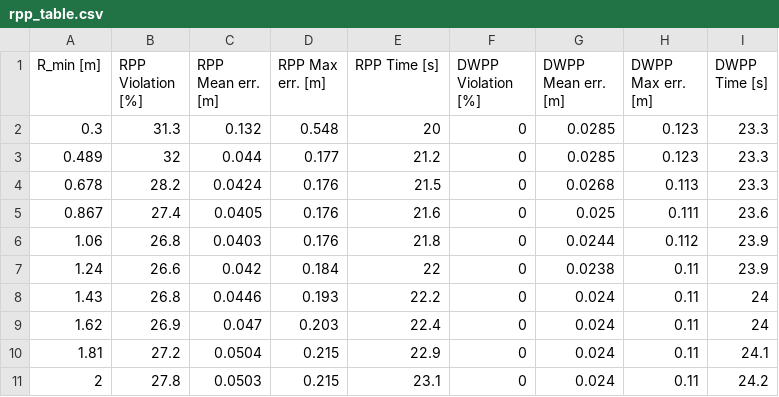
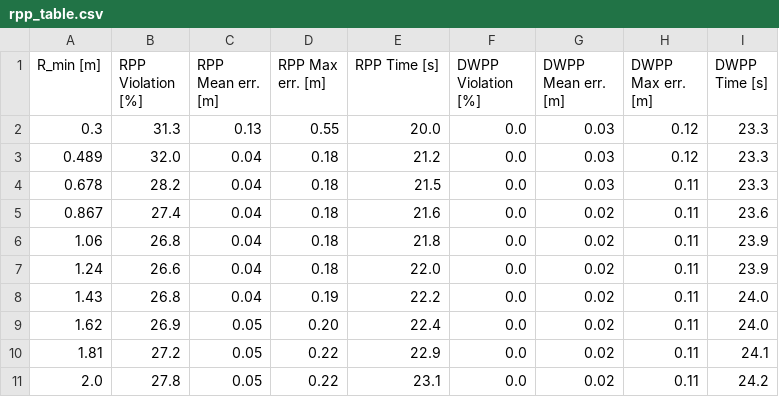
Before and after one commit to decwest/dwpp, a CSV file: results/revision_sim/rpp/rpp_table.csv, drawn as a sheet.

```diff
--- a/results/revision_sim/rpp/rpp_table.csv
+++ b/results/revision_sim/rpp/rpp_table.csv
@@ -1,11 +1,11 @@
 R_min [m],RPP Violation [%],RPP Mean err. [m],RPP Max err. [m],RPP Time [s],DWPP Violation [%],DWPP Mean err. [m],DWPP Max err. [m],DWPP Time [s]
-0.3,31.3,0.132,0.548,20,0,0.0285,0.123,23.3
-0.489,32,0.044,0.177,21.2,0,0.0285,0.123,23.3
-0.678,28.2,0.0424,0.176,21.5,0,0.0268,0.113,23.3
-0.867,27.4,0.0405,0.176,21.6,0,0.025,0.111,23.6
-1.06,26.8,0.0403,0.176,21.8,0,0.0244,0.112,23.9
-1.24,26.6,0.042,0.184,22,0,0.0238,0.11,23.9
-1.43,26.8,0.0446,0.193,22.2,0,0.024,0.11,24
-1.62,26.9,0.047,0.203,22.4,0,0.024,0.11,24
-1.81,27.2,0.0504,0.215,22.9,0,0.024,0.11,24.1
-2,27.8,0.0503,0.215,23.1,0,0.024,0.11,24.2
+0.3,31.3,0.13,0.55,20.0,0.0,0.03,0.12,23.3
+0.489,32.0,0.04,0.18,21.2,0.0,0.03,0.12,23.3
+0.678,28.2,0.04,0.18,21.5,0.0,0.03,0.11,23.3
+0.867,27.4,0.04,0.18,21.6,0.0,0.02,0.11,23.6
+1.06,26.8,0.04,0.18,21.8,0.0,0.02,0.11,23.9
+1.24,26.6,0.04,0.18,22.0,0.0,0.02,0.11,23.9
+1.43,26.8,0.04,0.19,22.2,0.0,0.02,0.11,24.0
+1.62,26.9,0.05,0.20,22.4,0.0,0.02,0.11,24.0
+1.81,27.2,0.05,0.22,22.9,0.0,0.02,0.11,24.1
+2.0,27.8,0.05,0.22,23.1,0.0,0.02,0.11,24.2
```
Also changed, not shown: results/revision_sim/app/app_table.csv, results/revision_sim/lookahead/lookahead_table.csv, 8 other files.
